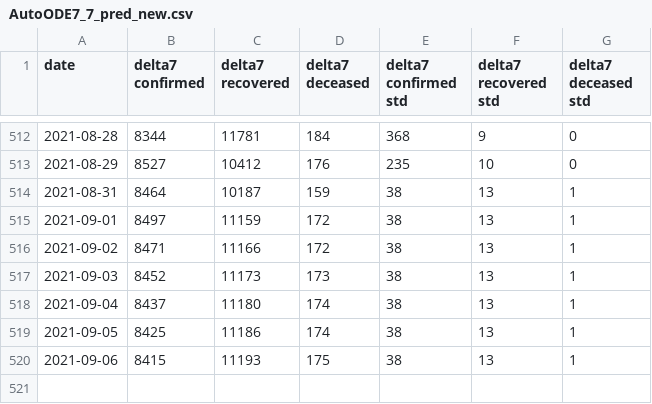
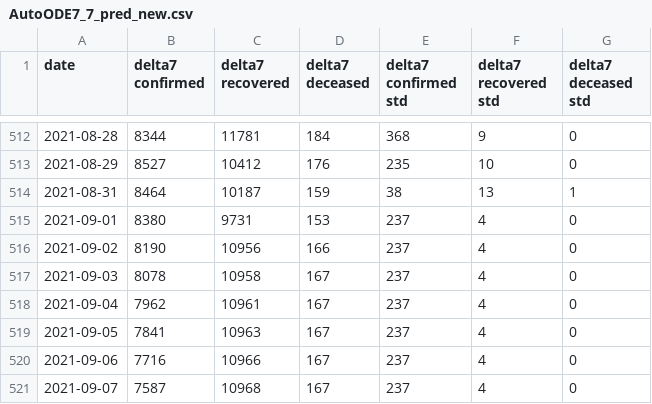
Before and after one commit to ashish0911/covid_data, a CSV file: AutoODE7_7_pred_new.csv, drawn as a sheet; only a part is shown, gaps mark what is left out.

```diff
--- a/AutoODE7_7_pred_new.csv
+++ b/AutoODE7_7_pred_new.csv
@@ -514,7 +514,8 @@ date,delta7 confirmed,delta7 recovered,delta7 deceased,delta7 confirmed std,delt
 2021-08-31,8464,10187,159,38,13,1
-2021-09-01,8497,11159,172,38,13,1
-2021-09-02,8471,11166,172,38,13,1
-2021-09-03,8452,11173,173,38,13,1
-2021-09-04,8437,11180,174,38,13,1
-2021-09-05,8425,11186,174,38,13,1
-2021-09-06,8415,11193,175,38,13,1
+2021-09-01,8380,9731,153,237,4,0
+2021-09-02,8190,10956,166,237,4,0
+2021-09-03,8078,10958,167,237,4,0
+2021-09-04,7962,10961,167,237,4,0
+2021-09-05,7841,10963,167,237,4,0
+2021-09-06,7716,10966,167,237,4,0
+2021-09-07,7587,10968,167,237,4,0
```
Also changed, not shown: AutoODE7_14_pred_new.csv, AutoODE7_21_pred_new.csv, 3 other files.
